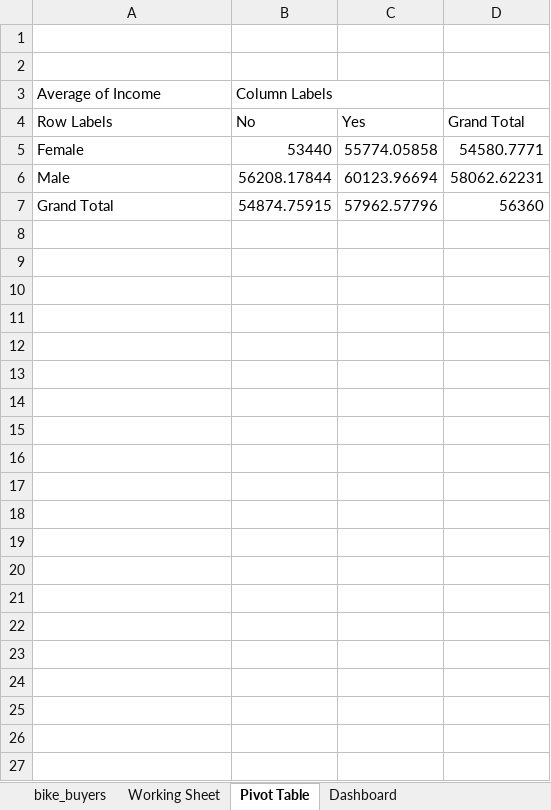
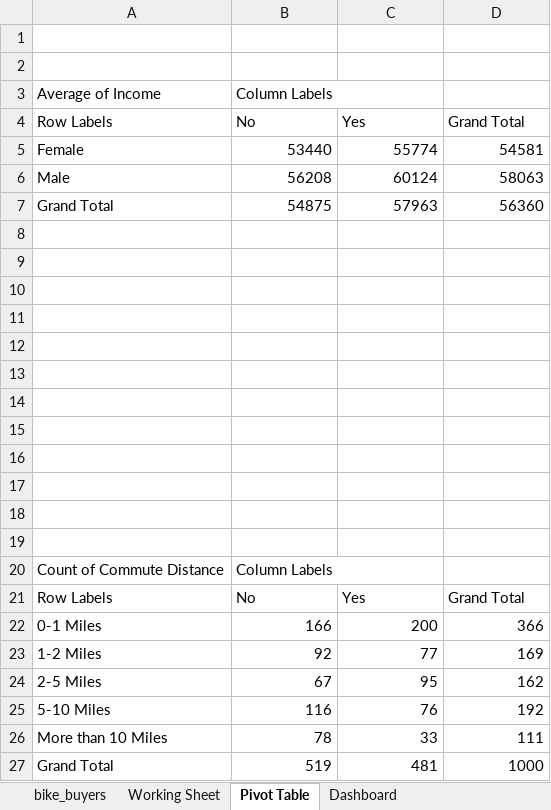
Before and after one commit to HL2I0O/Excel-Tutorial, an Excel workbook: Excel Project Dataset.xlsx, sheet Pivot Table, drawn as a sheet; values as stored, in another font and other column widths than the file's, no borders; charts and pictures not drawn; removed rows and columns are numbered as before the commit, all else as after; the diff names each change by its address in the sheet, - before the commit and + after, or states it on an @@ line.

Commit message:
Added Pivot Table + Line Graph for Commute
Bike Purchase by Commute Distance Pivot Table + Line Graph added

```diff
--- a/Excel Project Dataset.xlsx (sheet Pivot Table)
+++ b/Excel Project Dataset.xlsx (sheet Pivot Table)
-C5 (Yes): 55774.05858
+C5 (Yes): 55774
-D5 (Grand Total): 54580.7771
+D5 (Grand Total): 54581
-row 6: Male | 56208.17844 | 60123.96694 | 58062.62231
+row 6: Male | 56208 | 60124 | 58063
-B7 (No): 54874.75915
+B7 (No): 54875
-C7 (Yes): 57962.57796
+C7 (Yes): 57963
+row 8: (empty)
+row 9: (empty)
+row 10: (empty)
+row 11: (empty)
+row 12: (empty)
+row 13: (empty)
+row 14: (empty)
+row 15: (empty)
+row 16: (empty)
+row 17: (empty)
+row 18: (empty)
+row 19: (empty)
+row 20: Count of Commute Distance | Column Labels
+row 21: Row Labels | No | Yes | Grand Total
+row 22: 0-1 Miles | 166 | 200 | 366
+row 23: 1-2 Miles | 92 | 77 | 169
+row 24: 2-5 Miles | 67 | 95 | 162
+row 25: 5-10 Miles | 116 | 76 | 192
+row 26: More than 10 Miles | 78 | 33 | 111
+row 27: Grand Total | 519 | 481 | 1000
```
Also changed, not shown: sheet Working Sheet, charts or pictures.
